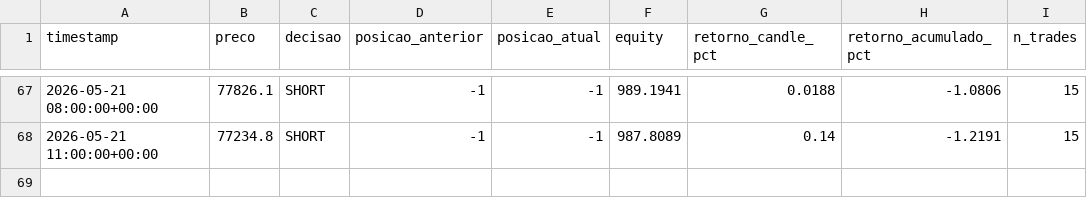
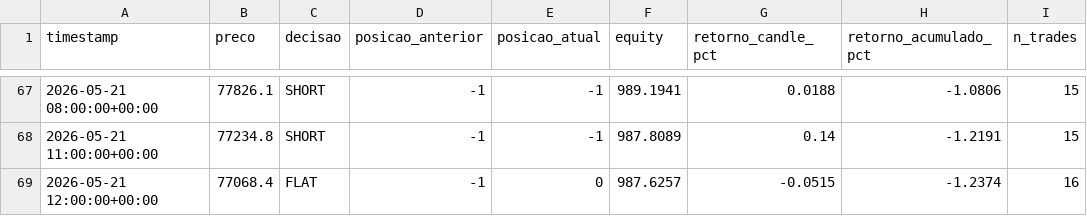
Before and after one commit to emerson198729/crypto-agent, a CSV file: paper_trading/log.csv, drawn as a sheet; only a part is shown, gaps mark what is left out.

Commit message:
log: 2026-05-21 12:32 UTC

```diff
--- a/paper_trading/log.csv
+++ b/paper_trading/log.csv
@@ -68 +68,2 @@ timestamp,preco,decisao,posicao_anterior,posicao_atual,equity,retorno_candle_pct
 2026-05-21 11:00:00+00:00,77234.8,SHORT,-1,-1,987.8089,0.14,-1.2191,15
+2026-05-21 12:00:00+00:00,77068.4,FLAT,-1,0,987.6257,-0.0515,-1.2374,16
```
